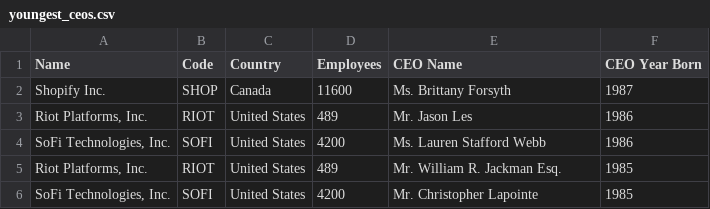
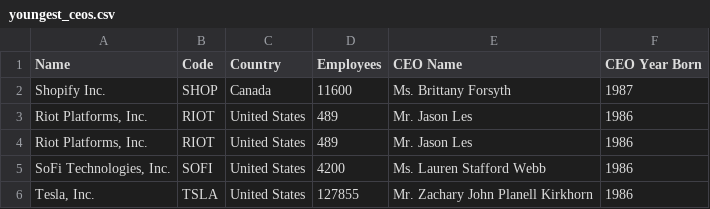
Before and after one commit to tsalmon2/PYTHON-BASIC-GRIDU, a CSV file: practice/6_web_scraping/youngest_ceos.csv, drawn as a sheet.

Commit message:
Created function to update lists

```diff
--- a/practice/6_web_scraping/youngest_ceos.csv
+++ b/practice/6_web_scraping/youngest_ceos.csv
@@ -3,4 +3,4 @@ Shopify Inc.,SHOP,Canada,11600,Ms. Brittany  Forsyth,1987
 "Riot Platforms, Inc.",RIOT,United States,489,Mr. Jason  Les,1986
+"Riot Platforms, Inc.",RIOT,United States,489,Mr. Jason  Les,1986
 "SoFi Technologies, Inc.",SOFI,United States,4200,Ms. Lauren Stafford Webb,1986
-"Riot Platforms, Inc.",RIOT,United States,489,Mr. William R. Jackman Esq.,1985
-"SoFi Technologies, Inc.",SOFI,United States,4200,Mr. Christopher  Lapointe,1985
+"Tesla, Inc.",TSLA,United States,127855,Mr. Zachary John Planell Kirkhorn,1986
```
Also changed, not shown: practice/6_web_scraping/largest_holders.csv, practice/6_web_scraping/week_change.csv, 1 other file.
